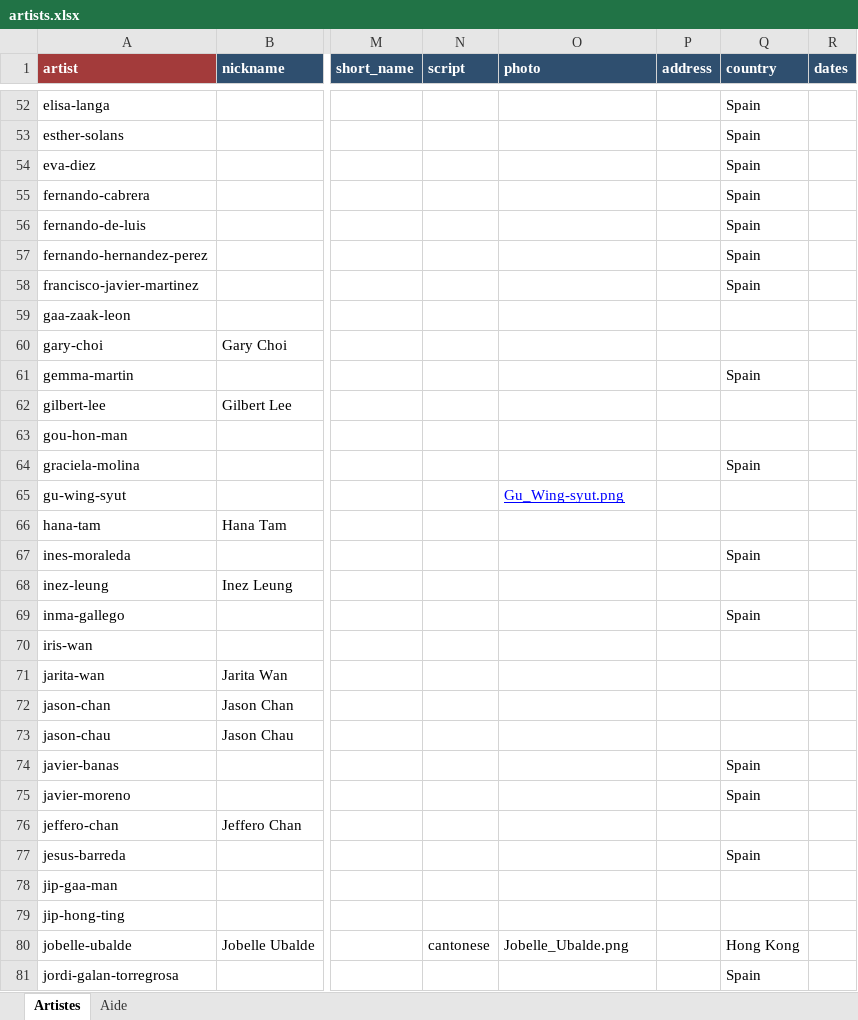
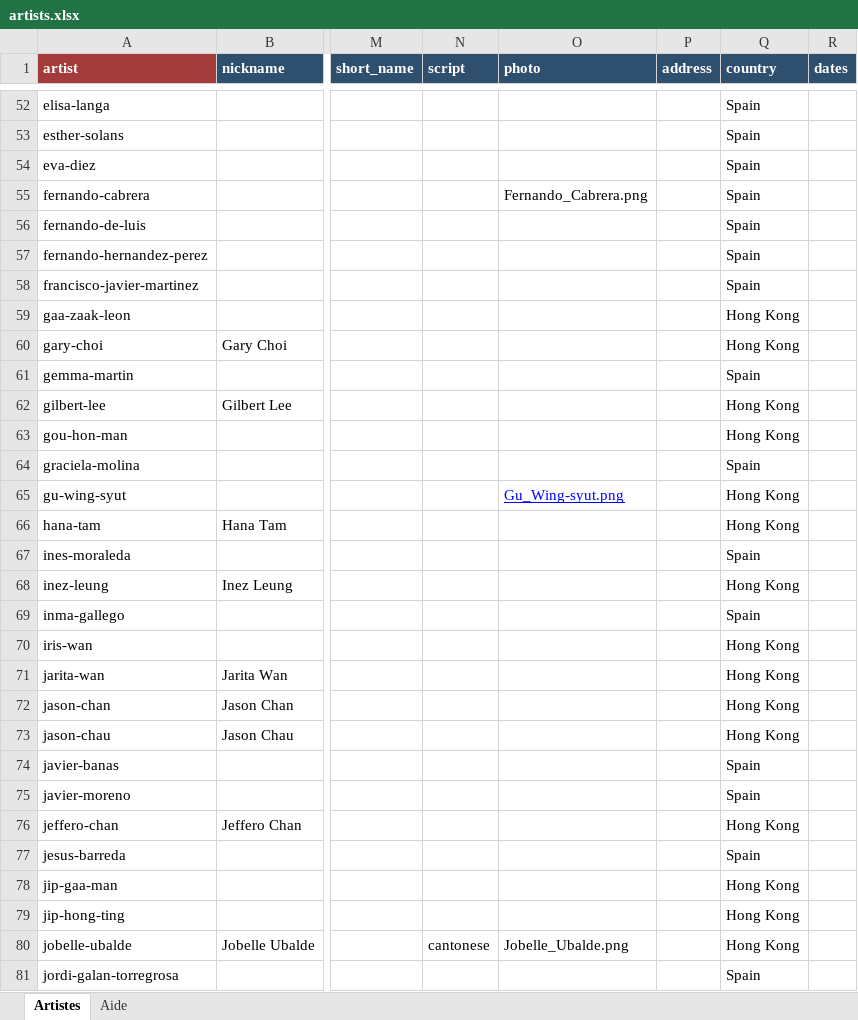
Before and after one commit to CHARGUIGOU/charguigou.github.io, an Excel workbook: _data/artists.xlsx, sheet Artistes, drawn as a sheet; only a part is shown, gaps mark what is left out; values as stored, in another font and other column widths than the file's, no borders; the diff covers the shown part only; the diff names each change by its address in the sheet, - before the commit and + after, or states it on an @@ line.

Commit message:
Add files via upload

```diff
--- a/_data/artists.xlsx (sheet Artistes)
+++ b/_data/artists.xlsx (sheet Artistes)
-O55 (photo): (empty)
+O55 (photo): Fernando_Cabrera.png
-Q59:Q60 (country): (empty)
+Q59:Q60 (country): Hong Kong
-Q62:Q63 (country): (empty)
+Q62:Q63 (country): Hong Kong
-Q65:Q66 (country): (empty)
+Q65:Q66 (country): Hong Kong
-Q68 (country): (empty)
+Q68 (country): Hong Kong
-Q70:Q73 (country): (empty)
+Q70:Q73 (country): Hong Kong
-Q76 (country): (empty)
+Q76 (country): Hong Kong
-Q78:Q79 (country): (empty)
+Q78:Q79 (country): Hong Kong
```
Also changed, not shown: 41 edited cells elsewhere in this sheet.
